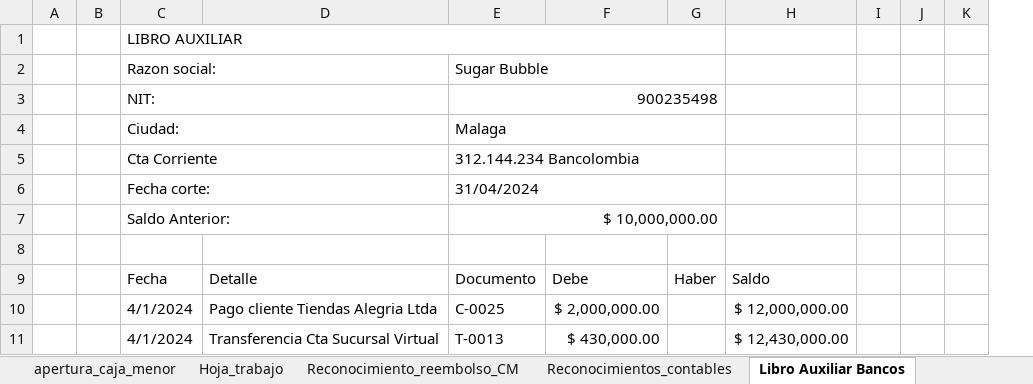
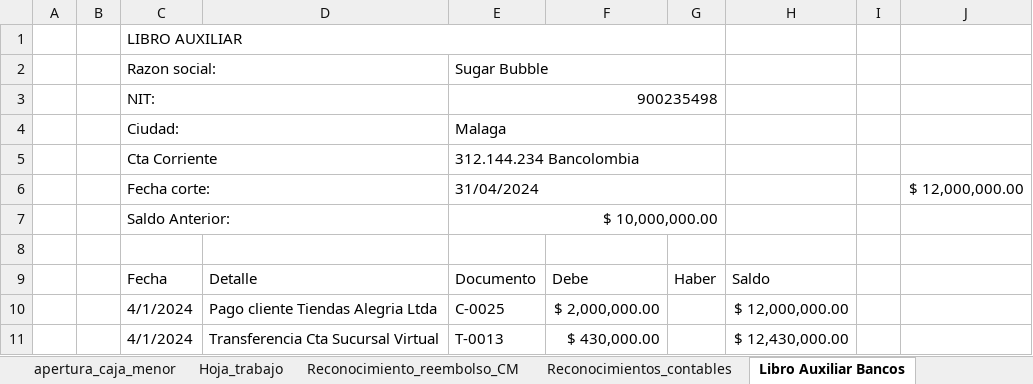
Before and after one commit to Acinorev07/Contabilidad-Sugar-Bubble-en-Excell, an Excel workbook: Contabilidad-Sugar_Bubble.xlsm, sheet Libro Auxiliar Bancos, drawn as a sheet; only a part is shown; values as stored, in another font and other column widths than the file's, no cell formats; charts and pictures and table styles not drawn; removed rows and columns are numbered as before the commit, all else as after; the diff names each change by its address in the sheet, - before the commit and + after, or states it on an @@ line.

```diff
--- a/Contabilidad-Sugar_Bubble.xlsm (sheet Libro Auxiliar Bancos)
+++ b/Contabilidad-Sugar_Bubble.xlsm (sheet Libro Auxiliar Bancos)
-column J, empty
-column K, empty
+column J, row 6: $ 12,000,000.00
```
Also changed, not shown: sheet Conciliacion Bancaria, sheet hoja_trabajo_conciliacion_banca, sheet Extracto Cta Bancolombia, other sheet tabs, cell formats, charts or pictures.
